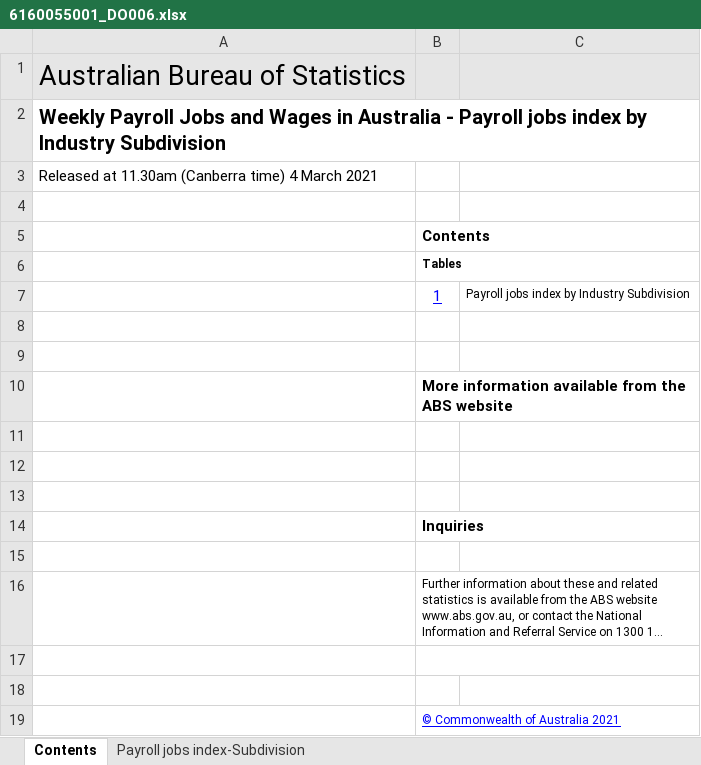
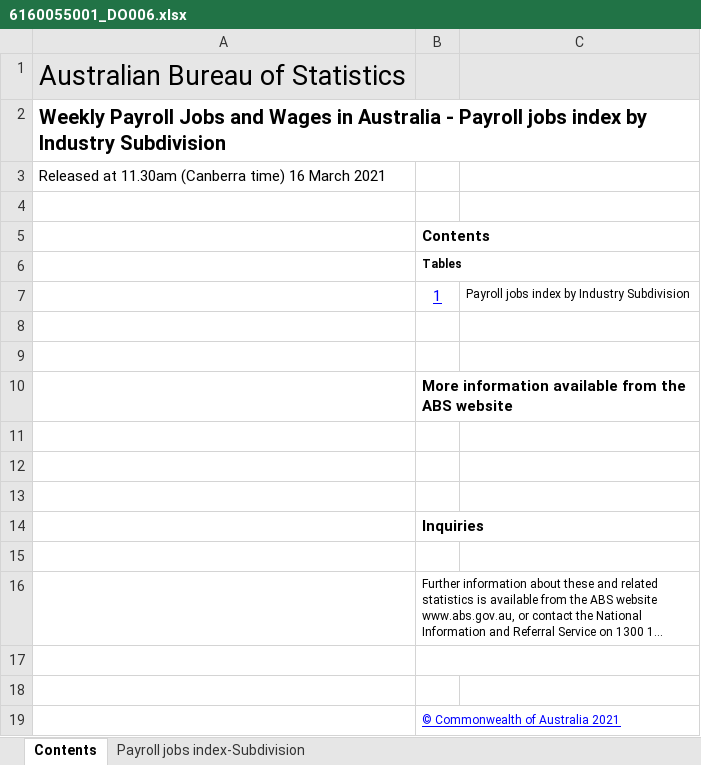
Before and after one commit to grattan/macro_dashboard_data, an Excel workbook: data-raw/abs/payrolls/6160055001_DO006.xlsx, sheet Contents, drawn as a sheet; long unchanged cells end in …; values as stored, in another font and other column widths than the file's, no borders; charts and pictures not drawn; the diff names each change by its address in the sheet, - before the commit and + after, or states it on an @@ line.

```diff
--- a/data-raw/abs/payrolls/6160055001_DO006.xlsx (sheet Contents)
+++ b/data-raw/abs/payrolls/6160055001_DO006.xlsx (sheet Contents)
-A3: …(Canberra time) 4 March 2021
+A3: …(Canberra time) 16 March 2021
```
Also changed, not shown: sheet Payroll jobs index-Subdivision, data-raw/abs/payrolls/6160055001_DO005.xlsx, data-raw/abs/payrolls/6160055001_DO007.xlsx, 14 other files.
